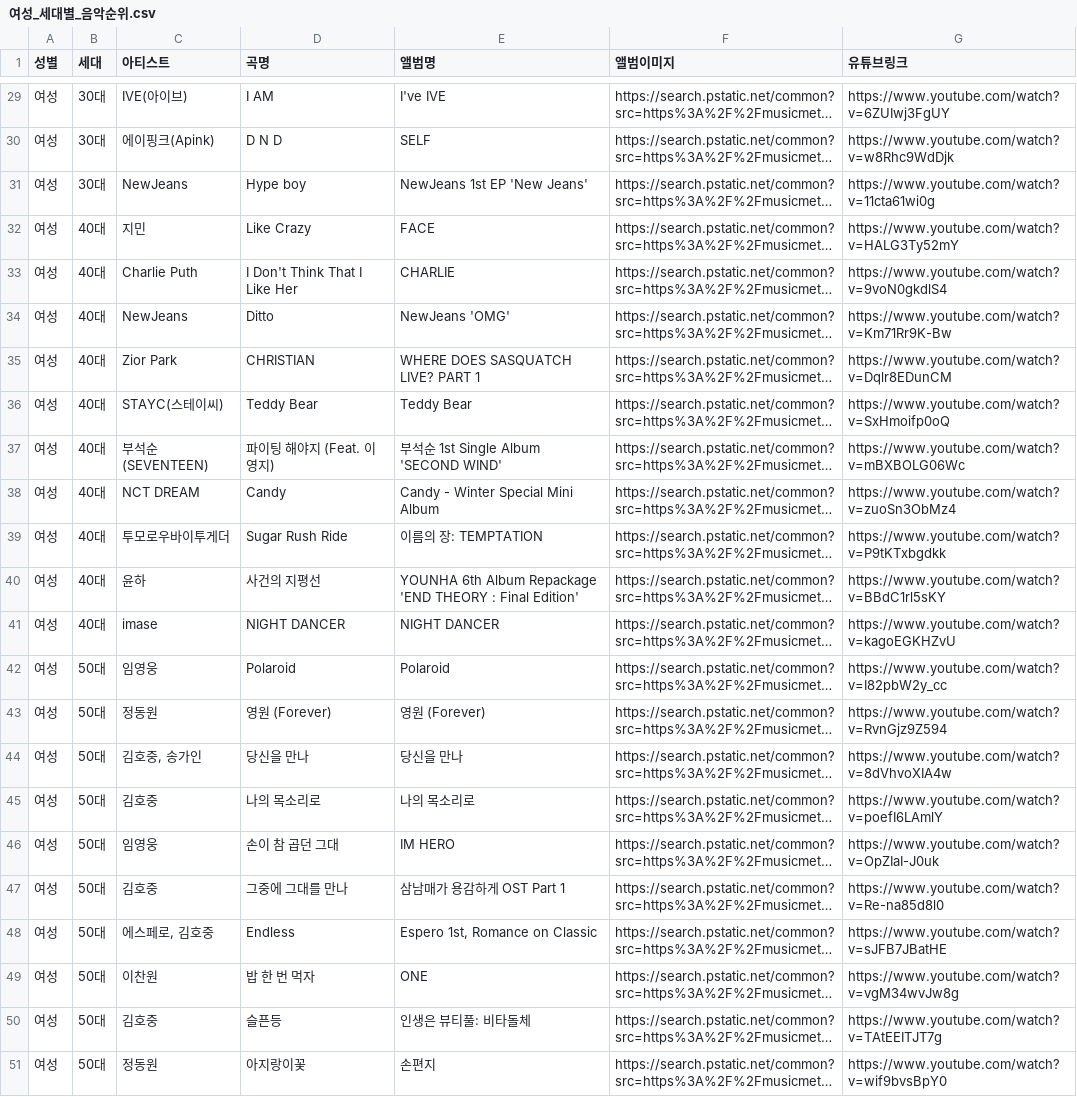
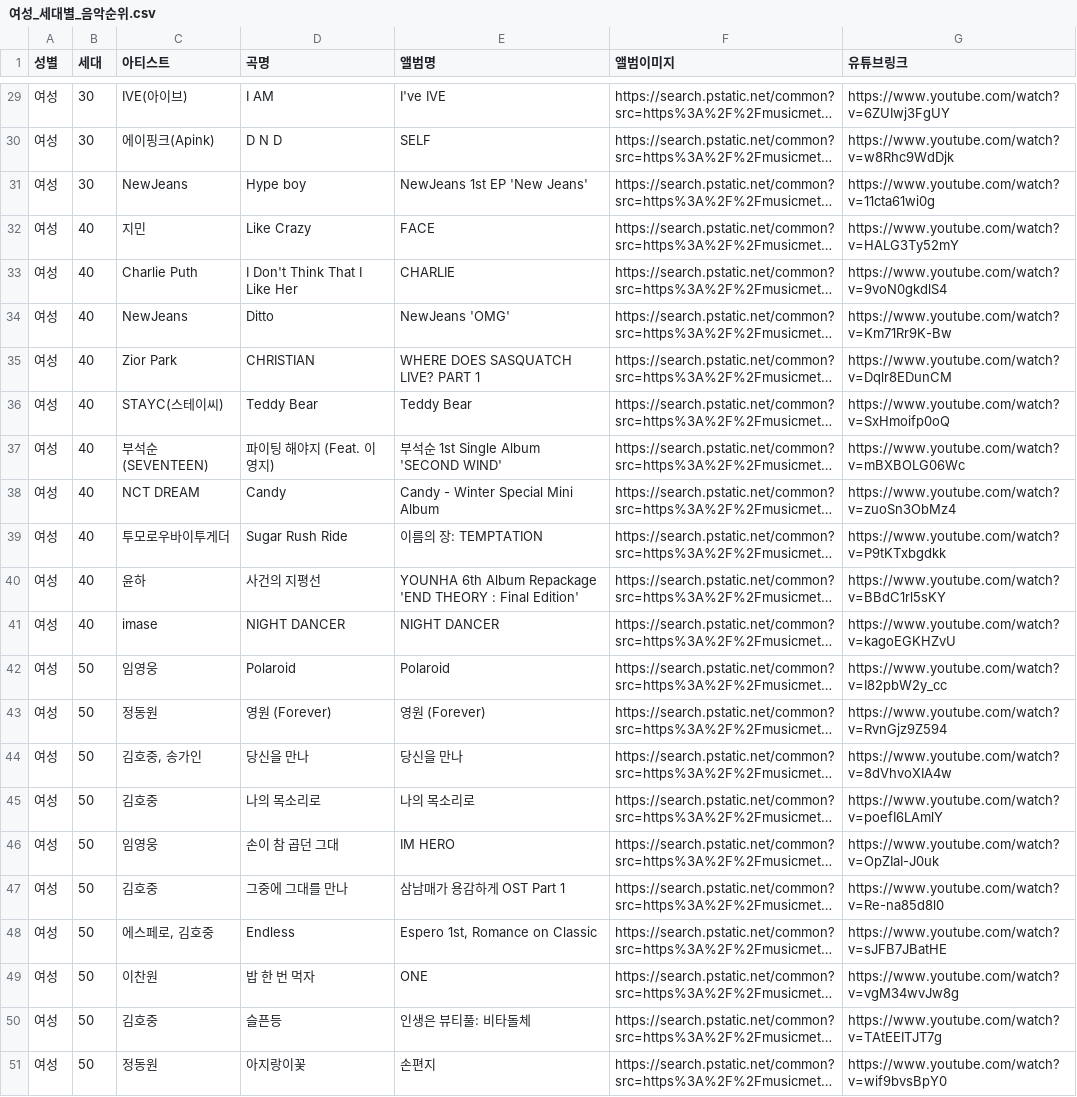
Before and after one commit to blinKiss/team-1-project, a CSV file: data/sympathy/여성_세대별_음악순위.csv, drawn as a sheet; only a part is shown, gaps mark what is left out; long unchanged cells end in …; the diff covers the shown part only; the diff names each change by its address in the sheet, - before the commit and + after, or states it on an @@ line.

```diff
--- a/data/sympathy/여성_세대별_음악순위.csv
+++ b/data/sympathy/여성_세대별_음악순위.csv
-B29:B31 (세대): 30대
+B29:B31 (세대): 30
-B32:B41 (세대): 40대
+B32:B41 (세대): 40
-B42:B51 (세대): 50대
+B42:B51 (세대): 50
```
Also changed, not shown: 27 edited cells elsewhere in this file, data/sympathy/남성_세대별_음악순위.csv, 8 other files.
